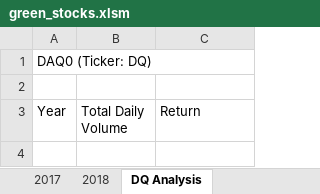
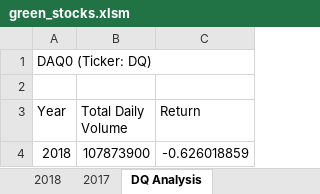
Before and after one commit to hellocodewithcorgis/stock-analysis, an Excel workbook: green_stocks.xlsm, sheet DQ Analysis, drawn as a sheet; values as stored, in another font and other column widths than the file's, no borders; the diff names each change by its address in the sheet, - before the commit and + after, or states it on an @@ line.

Commit message:
finished module 2
vba script stock analysis

```diff
--- a/green_stocks.xlsm (sheet DQ Analysis)
+++ b/green_stocks.xlsm (sheet DQ Analysis)
@@ sheet tab order changed: 2018 | 2017 | DQ Analysis @@
+row 4: 2018 | 107873900 | -0.626018859
```
Also changed, not shown: other sheet tabs, charts or pictures.
